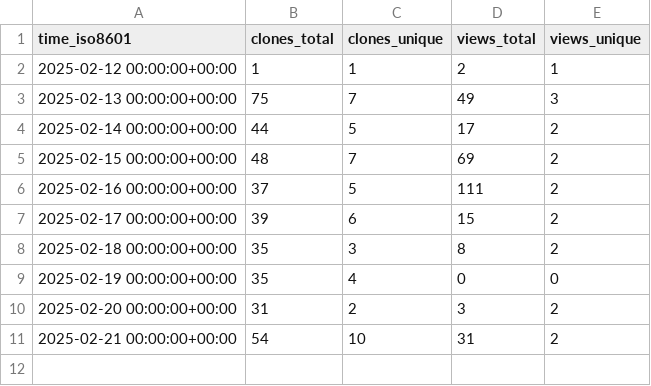
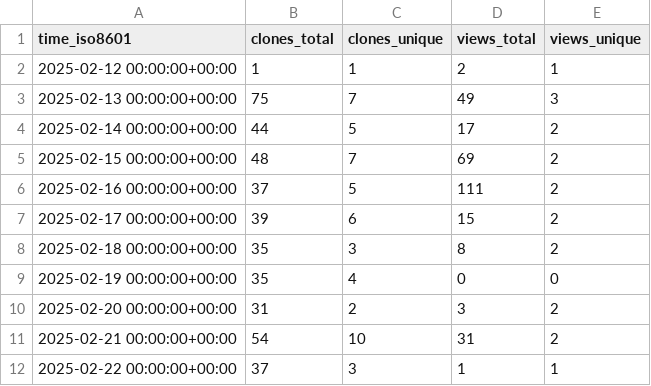
Before and after one commit to mhucka/OpenFermion, a CSV file: mhucka/OpenFermion/ghrs-data/views_clones_aggregate.csv, drawn as a sheet; the diff names each change by its address in the sheet, - before the commit and + after, or states it on an @@ line.

```diff
--- a/mhucka/OpenFermion/ghrs-data/views_clones_aggregate.csv
+++ b/mhucka/OpenFermion/ghrs-data/views_clones_aggregate.csv
+row 12: 2025-02-22 00:00:00+00:00 | 37 | 3 | 1 | 1
```
Also changed, not shown: 1 other file.
